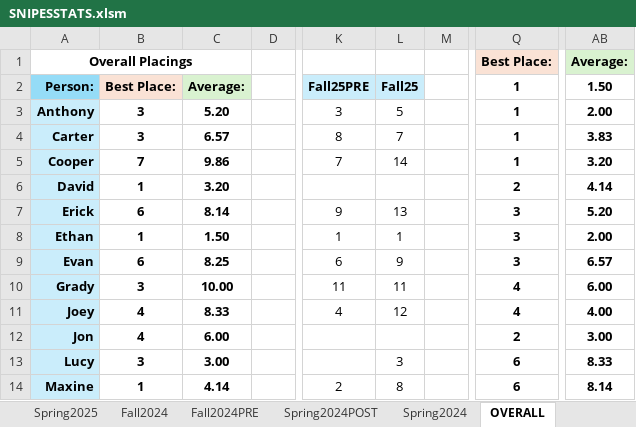
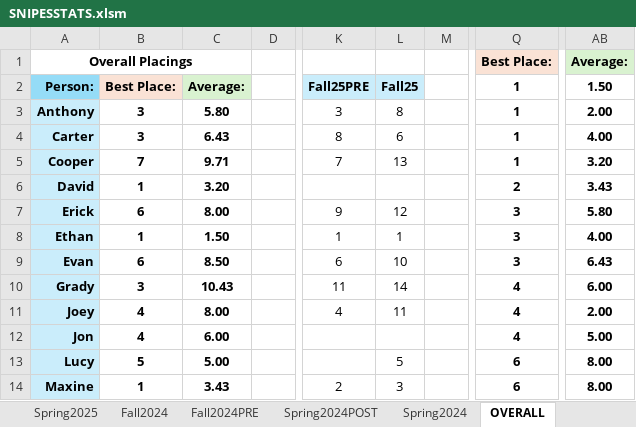
Before and after one commit to petermcaup/SnipesBot, an Excel workbook: SNIPESSTATS.xlsm, sheet OVERALL, drawn as a sheet; only a part is shown, gaps mark what is left out; values as stored, in another font and other column widths than the file's, no borders; charts and pictures and conditional formats not drawn; the diff covers the shown part only; the diff names each change by its address in the sheet, - before the commit and + after, or states it on an @@ line.

```diff
--- a/SNIPESSTATS.xlsm (sheet OVERALL)
+++ b/SNIPESSTATS.xlsm (sheet OVERALL)
-C3 (Average:): 5.20
+C3 (Average:): 5.80
-L3 (Fall25): 5
+L3 (Fall25): 8
-C4 (Average:): 6.57
+C4 (Average:): 6.43
-L4 (Fall25): 7
+L4 (Fall25): 6
-AB4 (1.50): 3.83
+AB4 (1.50): 4.00
-C5 (Average:): 9.86
+C5 (Average:): 9.71
-L5 (Fall25): 14
+L5 (Fall25): 13
-AB6 (1.50): 4.14
+AB6 (1.50): 3.43
-C7 (Average:): 8.14
+C7 (Average:): 8.00
-L7 (Fall25): 13
+L7 (Fall25): 12
-AB7 (1.50): 5.20
+AB7 (1.50): 5.80
-AB8 (1.50): 2.00
+AB8 (1.50): 4.00
-C9 (Average:): 8.25
+C9 (Average:): 8.50
-L9 (Fall25): 9
+L9 (Fall25): 10
-AB9 (1.50): 6.57
+AB9 (1.50): 6.43
-C10 (Average:): 10.00
+C10 (Average:): 10.43
-L10 (Fall25): 11
+L10 (Fall25): 14
-C11 (Average:): 8.33
+C11 (Average:): 8.00
-L11 (Fall25): 12
+L11 (Fall25): 11
-AB11 (1.50): 4.00
+AB11 (1.50): 2.00
-Q12 (1): 2
+Q12 (1): 4
-AB12 (1.50): 3.00
+AB12 (1.50): 5.00
-B13 (Best Place:): 3
+B13 (Best Place:): 5
-C13 (Average:): 3.00
+C13 (Average:): 5.00
-L13 (Fall25): 3
+L13 (Fall25): 5
-AB13 (1.50): 8.33
+AB13 (1.50): 8.00
-C14 (Average:): 4.14
+C14 (Average:): 3.43
-L14 (Fall25): 8
+L14 (Fall25): 3
-AB14 (1.50): 8.14
+AB14 (1.50): 8.00
```
Also changed, not shown: 18 edited cells elsewhere in this sheet, sheet FALL2025, other sheet tabs, charts or pictures.
